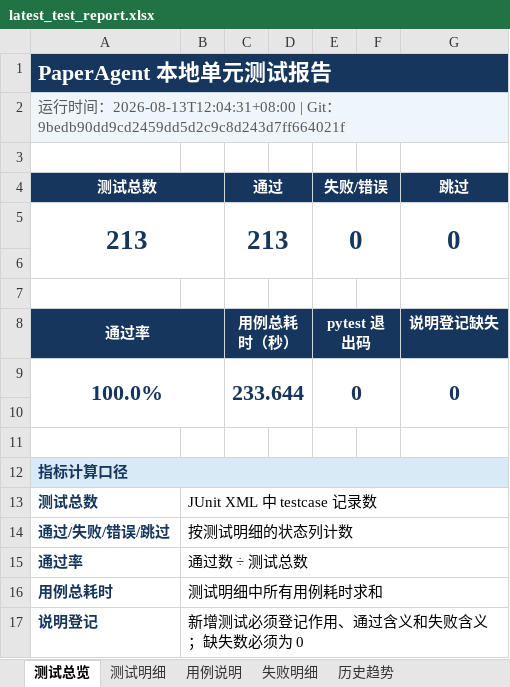
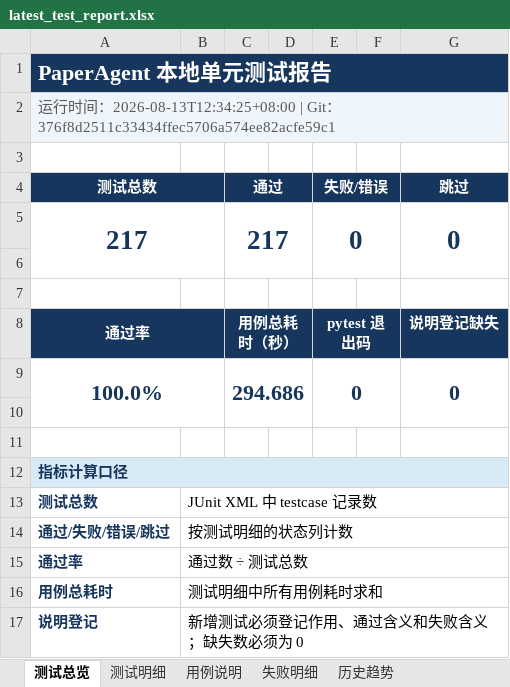
Before and after one commit to Fionaxxxi/paper-agent, an Excel workbook: reports/latest_test_report.xlsx, sheet 测试总览, drawn as a sheet; values as stored, in another font and other column widths than the file's, no borders; the diff names each change by its address in the sheet, - before the commit and + after, or states it on an @@ line.

```diff
--- a/reports/latest_test_report.xlsx (sheet 测试总览)
+++ b/reports/latest_test_report.xlsx (sheet 测试总览)
-A2 (测试总数): …间：2026-08-13T12:04:31+08:00 | Git：9bedb90dd9cd2459dd5d2c9c8d243d7ff664021f
+A2 (测试总数): …间：2026-08-13T12:34:25+08:00 | Git：376f8d2511c33434ffec5706a574ee82acfe59c1
-A5 (测试总数): 213
+A5 (测试总数): 217
-C5 (通过): 213
+C5 (通过): 217
-C9 (通过): 233.644
+C9 (通过): 294.686
```
Also changed, not shown: sheet 用例说明, sheet 测试明细, sheet 历史趋势, formulas that keep their value, 10 other files.
